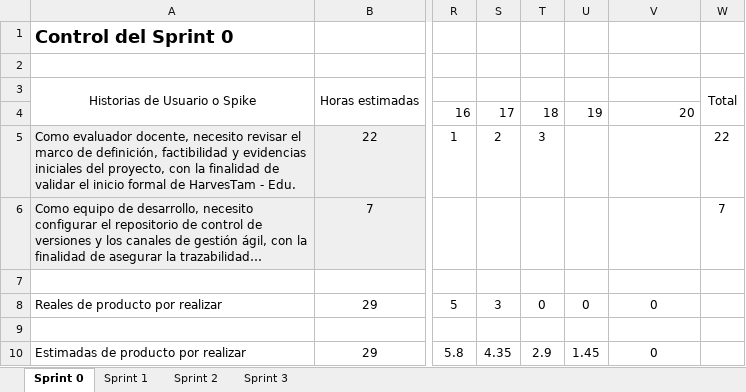
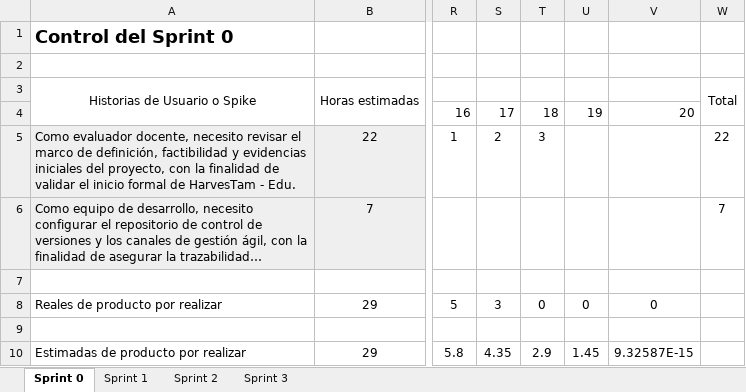
Before and after one commit to Backnozzle/HarvesTam-Edu, an Excel workbook: Fase 2/Evidencias proyecto/Documentación/SCRUM/6. Burndown.xlsx, sheet Sprint 0, drawn as a sheet; only a part is shown, gaps mark what is left out; long unchanged cells end in …; values as stored, in another font and other column widths than the file's, no borders; charts and pictures not drawn; the diff names each change by its address in the sheet, - before the commit and + after, or states it on an @@ line.

```diff
--- a/Fase 2/Evidencias proyecto/Documentación/SCRUM/6. Burndown.xlsx (sheet Sprint 0)
+++ b/Fase 2/Evidencias proyecto/Documentación/SCRUM/6. Burndown.xlsx (sheet Sprint 0)
-V10: 0
+V10: 9.32587E-15
```
Also changed, not shown: sheet Sprint 1, sheet Sprint 2, sheet Sprint 3, formulas that keep their value, charts or pictures, 8 other files.
